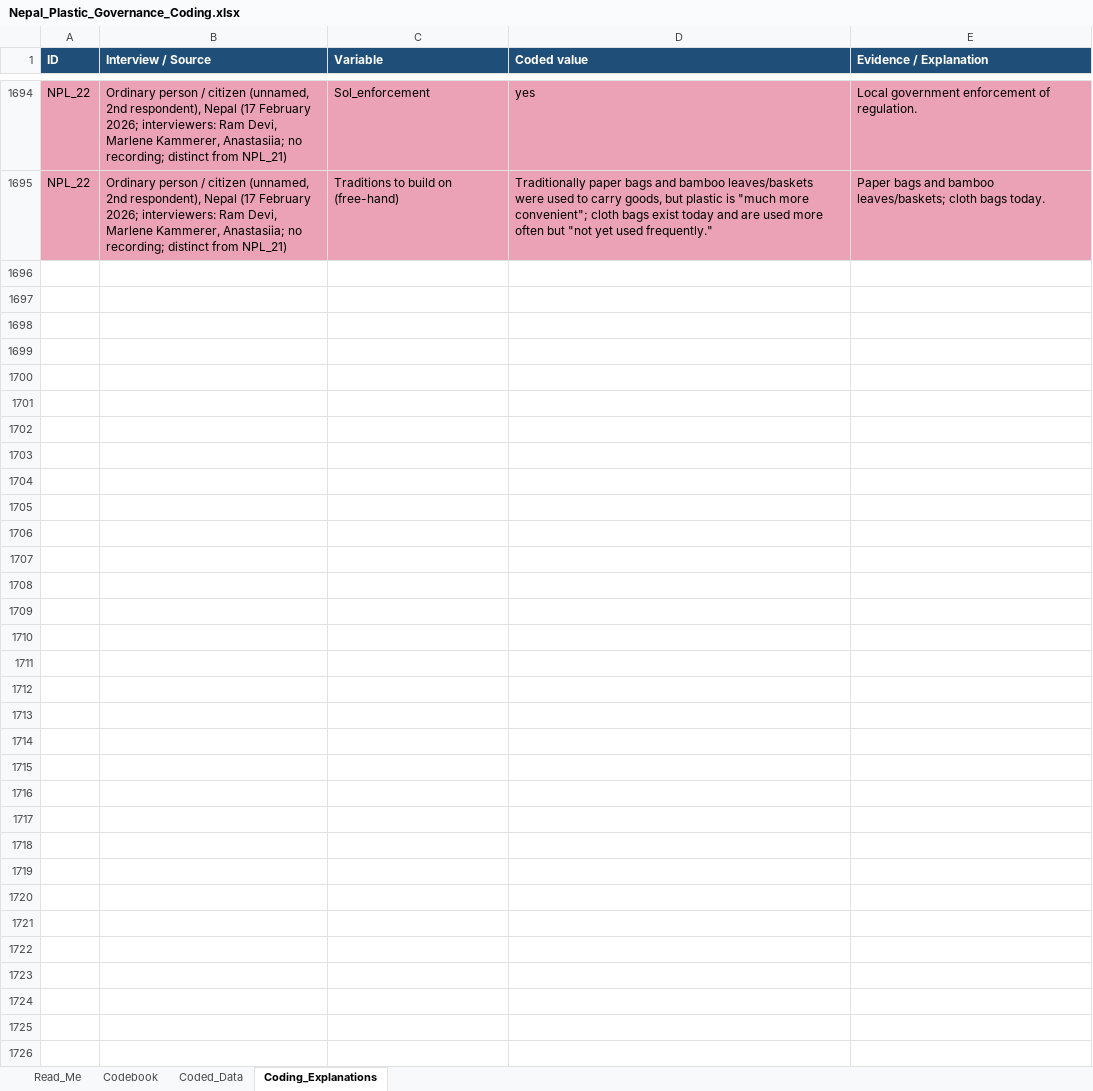
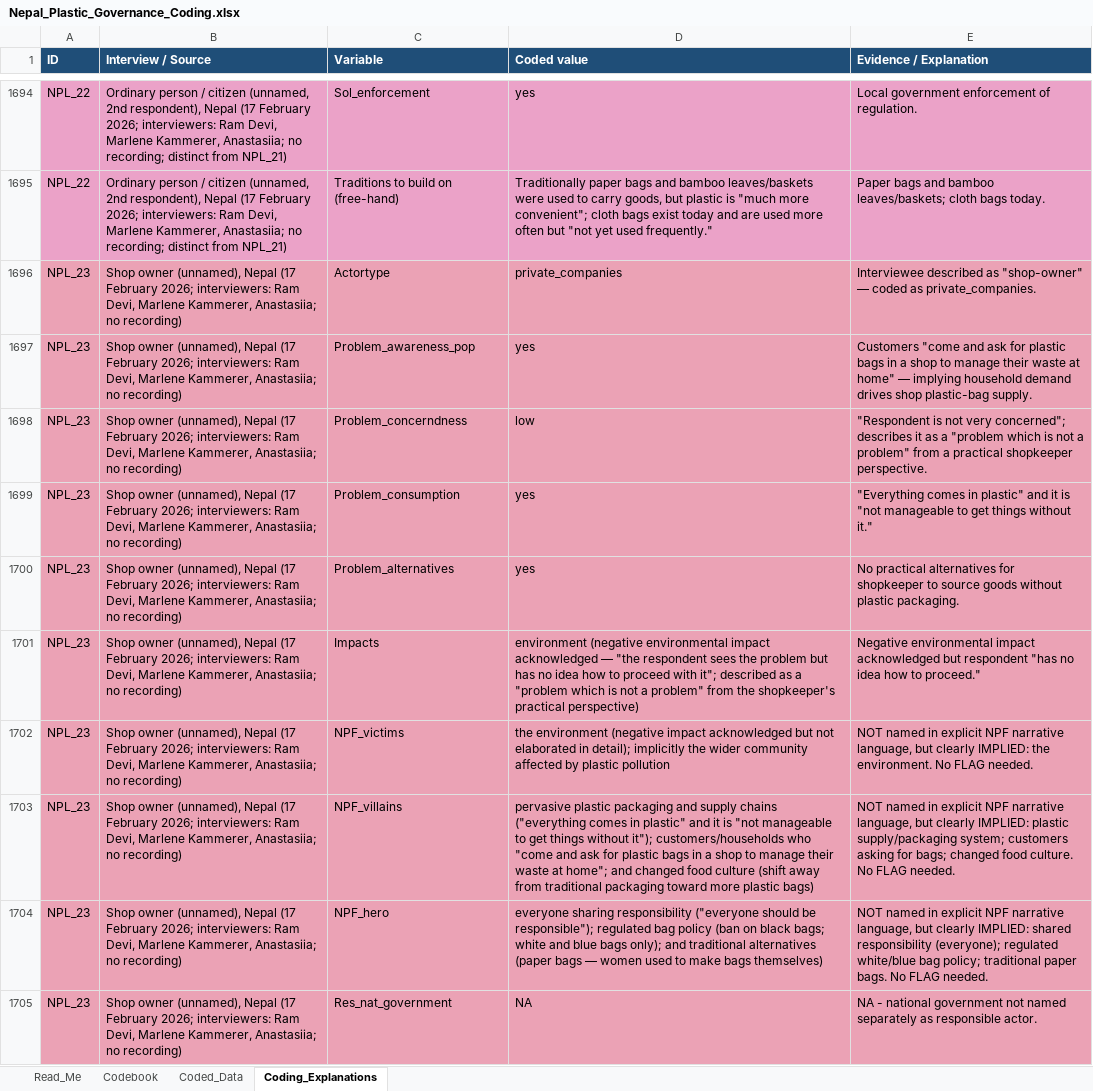
Before and after one commit to shivrain/Thinkswiss, an Excel workbook: nepal_plastic_coding/Nepal_Plastic_Governance_Coding.xlsx, sheet Coding_Explanations, drawn as a sheet; only a part is shown, gaps mark what is left out; values as stored, in another font and other column widths than the file's, no borders; the diff covers the shown part only; the diff names each change by its address in the sheet, - before the commit and + after, or states it on an @@ line.

```diff
--- a/nepal_plastic_coding/Nepal_Plastic_Governance_Coding.xlsx (sheet Coding_Explanations)
+++ b/nepal_plastic_coding/Nepal_Plastic_Governance_Coding.xlsx (sheet Coding_Explanations)
+row 1696: NPL_23 | Shop owner (unnamed), Nepal (17 February 2026; interviewers: Ram Devi, Marlene Kammerer, Anastasiia; no recording) | Actortype | private_companies | Interviewee described as "shop-owner" — coded as private_companies.
+row 1697: NPL_23 | Shop owner (unnamed), Nepal (17 February 2026; interviewers: Ram Devi, Marlene Kammerer, Anastasiia; no recording) | Problem_awareness_pop | yes | Customers "come and ask for plastic bags in a shop to manage their waste at home" — implying household demand drives shop plastic-bag supply.
+row 1698: NPL_23 | Shop owner (unnamed), Nepal (17 February 2026; interviewers: Ram Devi, Marlene Kammerer, Anastasiia; no recording) | Problem_concerndness | low | "Respondent is not very concerned"; describes it as a "problem which is not a problem" from a practical shopkeeper perspective.
+row 1699: NPL_23 | Shop owner (unnamed), Nepal (17 February 2026; interviewers: Ram Devi, Marlene Kammerer, Anastasiia; no recording) | Problem_consumption | yes | "Everything comes in plastic" and it is "not manageable to get things without it."
+row 1700: NPL_23 | Shop owner (unnamed), Nepal (17 February 2026; interviewers: Ram Devi, Marlene Kammerer, Anastasiia; no recording) | Problem_alternatives | yes | No practical alternatives for shopkeeper to source goods without plastic packaging.
+row 1701: NPL_23 | Shop owner (unnamed), Nepal (17 February 2026; interviewers: Ram Devi, Marlene Kammerer, Anastasiia; no recording) | Impacts | environment (negative environmental impact acknowledged — "the respondent sees the problem but has no idea how to proceed with it"; described as a "problem which is not a problem" from the shopkeeper's practical perspective) | Negative environmental impact acknowledged but respondent "has no idea how to proceed."
+row 1702: NPL_23 | Shop owner (unnamed), Nepal (17 February 2026; interviewers: Ram Devi, Marlene Kammerer, Anastasiia; no recording) | NPF_victims | the environment (negative impact acknowledged but not elaborated in detail); implicitly the wider community affected by plastic pollution | NOT named in explicit NPF narrative language, but clearly IMPLIED: the environment. No FLAG needed.
+row 1703: NPL_23 | Shop owner (unnamed), Nepal (17 February 2026; interviewers: Ram Devi, Marlene Kammerer, Anastasiia; no recording) | NPF_villains | pervasive plastic packaging and supply chains ("everything comes in plastic" and it is "not manageable to get things without it"); customers/households who "come and ask for plastic bags in a shop to manage their waste at home"; and changed food culture (shift away from traditional packaging toward more plastic bags) | NOT named in explicit NPF narrative language, but clearly IMPLIED: plastic supply/packaging system; customers asking for bags; changed food culture. No FLAG needed.
+row 1704: NPL_23 | Shop owner (unnamed), Nepal (17 February 2026; interviewers: Ram Devi, Marlene Kammerer, Anastasiia; no recording) | NPF_hero | everyone sharing responsibility ("everyone should be responsible"); regulated bag policy (ban on black bags; white and blue bags only); and traditional alternatives (paper bags — women used to make bags themselves) | NOT named in explicit NPF narrative language, but clearly IMPLIED: shared responsibility (everyone); regulated white/blue bag policy; traditional paper bags. No FLAG needed.
+row 1705: NPL_23 | Shop owner (unnamed), Nepal (17 February 2026; interviewers: Ram Devi, Marlene Kammerer, Anastasiia; no recording) | Res_nat_government | NA | NA - national government not named separately as responsible actor.
```
Also changed, not shown: 38 added rows elsewhere in this sheet, sheet Coded_Data, sheet Read_Me, 1 other file.
